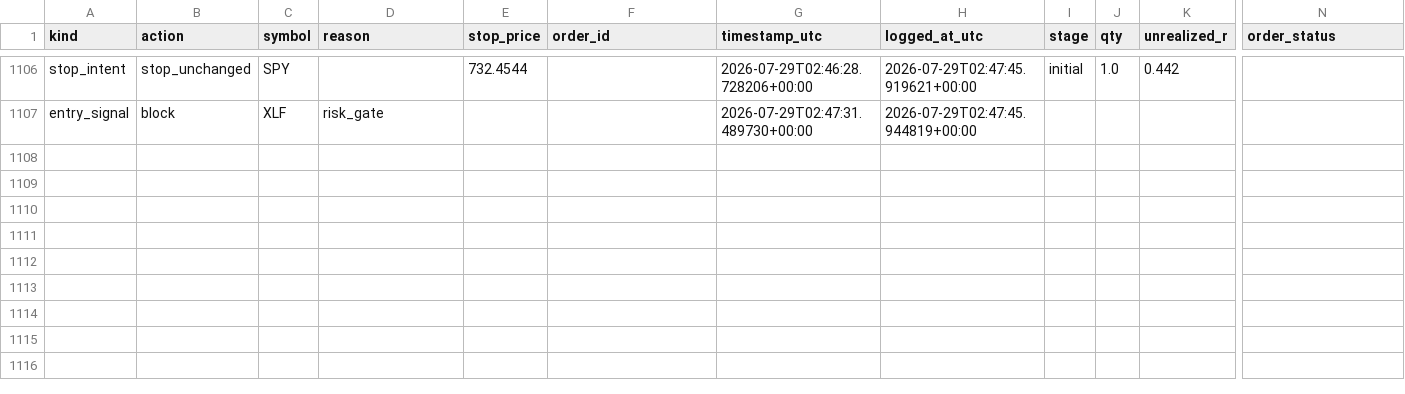
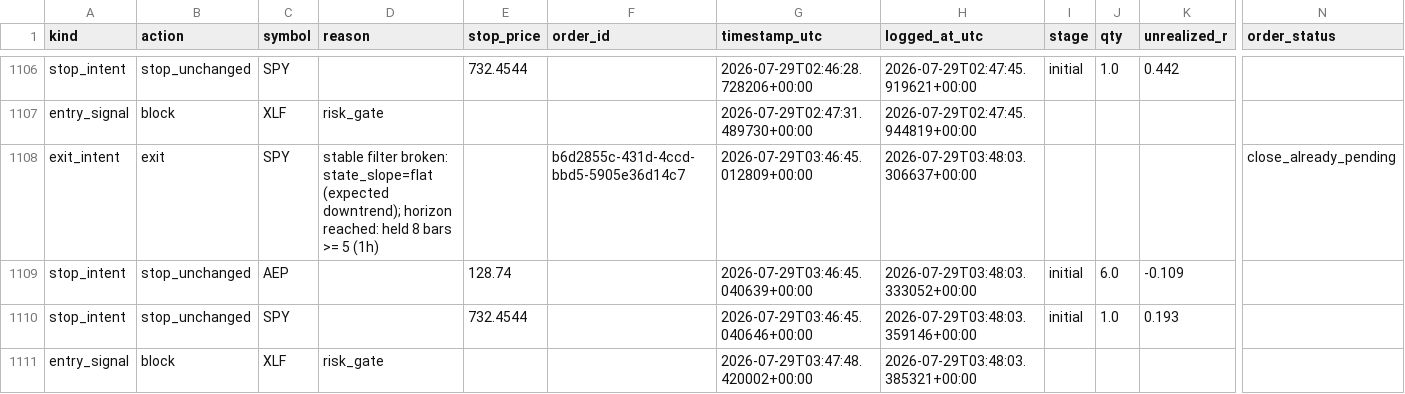
Before and after one commit to 6ixtyn9-sudo/Price, a CSV file: localdata/paper_trade_log_futures.csv, drawn as a sheet; only a part is shown, gaps mark what is left out; rows hold the shown columns only; the diff names each change by its address in the sheet, - before the commit and + after, or states it on an @@ line.

```diff
--- a/localdata/paper_trade_log_futures.csv
+++ b/localdata/paper_trade_log_futures.csv
+row 1108: exit_intent | exit | SPY | stable filter broken: state_slope=flat (expected downtrend); horizon reached: held 8 bars >= 5 (1h) |  | b6d2855c-431d-4ccd-bbd5-5905e36d14c7 | 2026-07-29T03:46:45.012809+00:00 | 2026-07-29T03:48:03.306637+00:00 |  |  |  | close_already_pending
+row 1109: stop_intent | stop_unchanged | AEP |  | 128.74 |  | 2026-07-29T03:46:45.040639+00:00 | 2026-07-29T03:48:03.333052+00:00 | initial | 6.0 | -0.109
+row 1110: stop_intent | stop_unchanged | SPY |  | 732.4544 |  | 2026-07-29T03:46:45.040646+00:00 | 2026-07-29T03:48:03.359146+00:00 | initial | 1.0 | 0.193
+row 1111: entry_signal | block | XLF | risk_gate |  |  | 2026-07-29T03:47:48.420002+00:00 | 2026-07-29T03:48:03.385321+00:00
```
Also changed, not shown: localdata/trade_journal_futures.csv.
